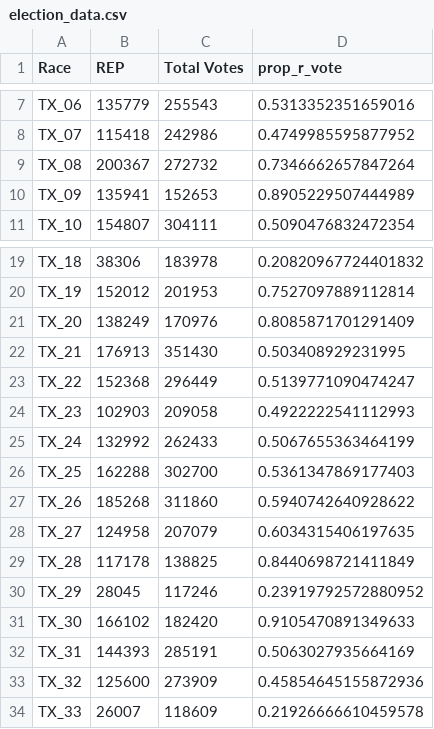
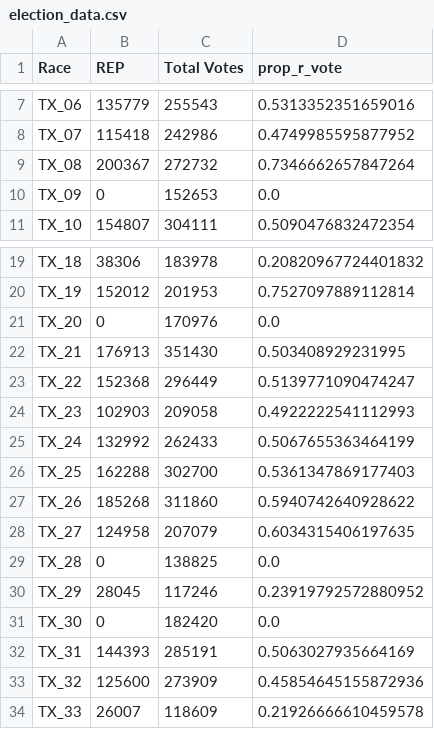
Before and after one commit to jjacisin/mod_2_project_ds102218, a CSV file: election_data.csv, drawn as a sheet; only a part is shown, gaps mark what is left out.

Commit message:
uncontested races now accounted for

```diff
--- a/election_data.csv
+++ b/election_data.csv
@@ -9,3 +9,3 @@ TX_07,115418,242986,0.4749985595877952
 TX_08,200367,272732,0.7346662657847264
-TX_09,135941,152653,0.8905229507444989
+TX_09,0,152653,0.0
 TX_10,154807,304111,0.5090476832472354
@@ -20,3 +20,3 @@ TX_18,38306,183978,0.20820967724401832
 TX_19,152012,201953,0.7527097889112814
-TX_20,138249,170976,0.8085871701291409
+TX_20,0,170976,0.0
 TX_21,176913,351430,0.503408929231995
@@ -28,5 +28,5 @@ TX_26,185268,311860,0.5940742640928622
 TX_27,124958,207079,0.6034315406197635
-TX_28,117178,138825,0.8440698721411849
+TX_28,0,138825,0.0
 TX_29,28045,117246,0.23919792572880952
-TX_30,166102,182420,0.9105470891349633
+TX_30,0,182420,0.0
 TX_31,144393,285191,0.5063027935664169
```
Also changed, not shown: full_data.csv, population_data.csv, 9 other files.
